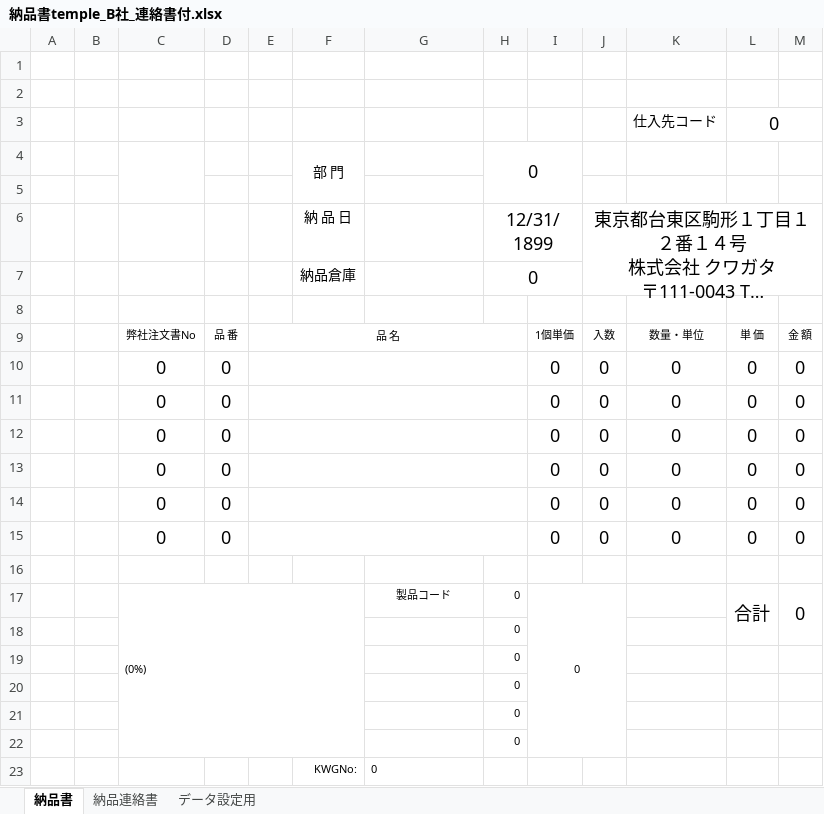
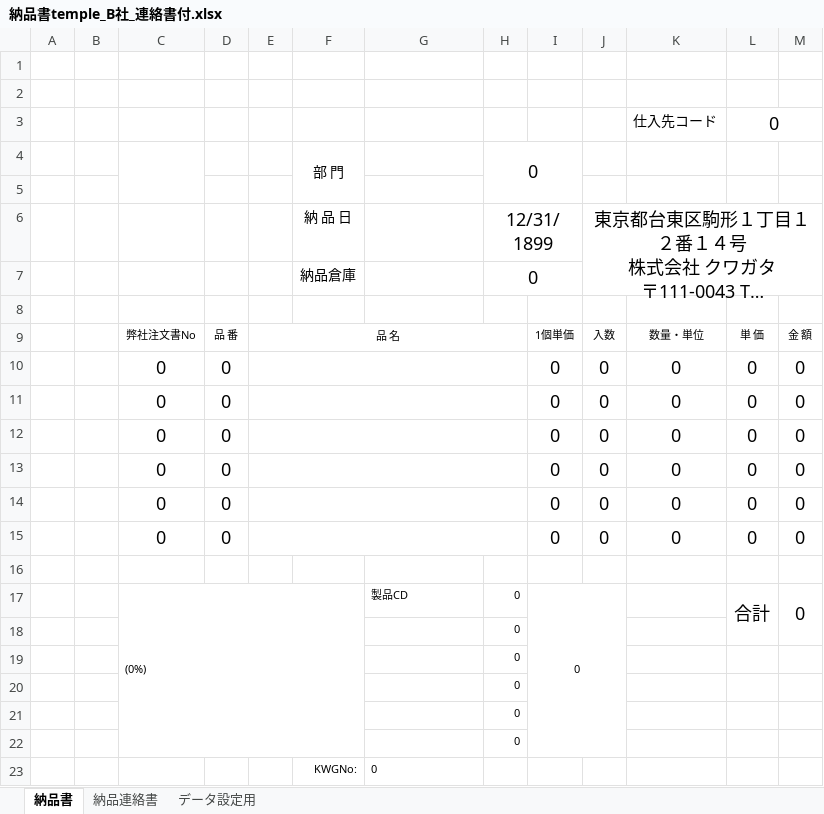
Before and after one commit to e-shinagawa-solcom/KIDS, an Excel workbook: 01_kidsweb/home/kids2/report_tmp/納品書temple_B社_連絡書付.xlsx, sheet 納品書, drawn as a sheet; long unchanged cells end in …; values as stored, in another font and other column widths than the file's, no borders; the diff names each change by its address in the sheet, - before the commit and + after, or states it on an @@ line.

```diff
--- a/01_kidsweb/home/kids2/report_tmp/納品書temple_B社_連絡書付.xlsx (sheet 納品書)
+++ b/01_kidsweb/home/kids2/report_tmp/納品書temple_B社_連絡書付.xlsx (sheet 納品書)
-G17: 製品コード
+G17: 製品CD
-G17 alignment: center
+G17 alignment: left
```
Also changed, not shown: 01_kidsweb/home/kids2/report_tmp/納品書temple_市販_連絡書付.xlsx, 1 other file.
